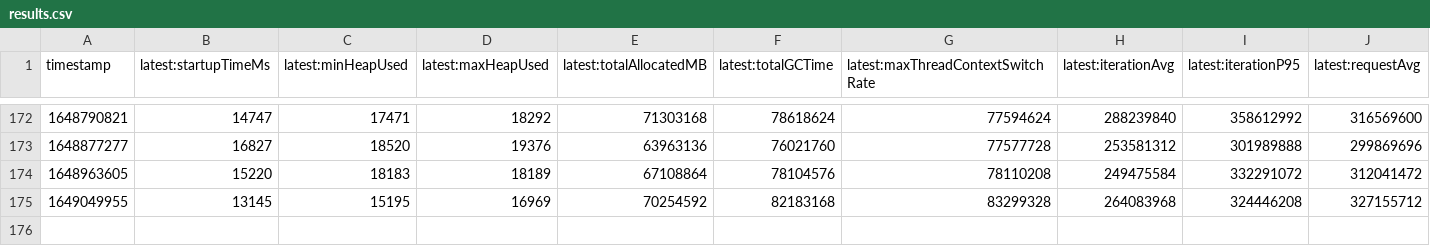
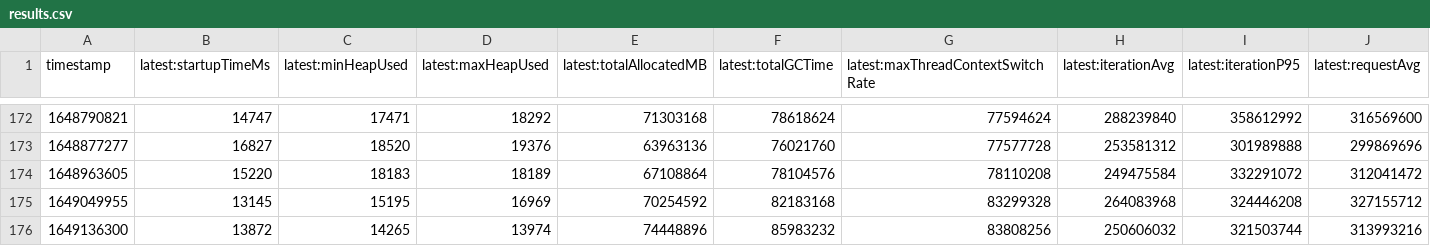
Before and after one commit to breedx-splk/opentelemetry-java-instrumentation, a CSV file: benchmark-overhead/results/release/results.csv, drawn as a sheet; only a part is shown, gaps mark what is left out; rows hold the shown columns only; the diff names each change by its address in the sheet, - before the commit and + after, or states it on an @@ line.

```diff
--- a/benchmark-overhead/results/release/results.csv
+++ b/benchmark-overhead/results/release/results.csv
+row 176: 1649136300 | 13872 | 14265 | 13974 | 74448896 | 85983232 | 83808256 | 250606032 | 321503744 | 313993216
```
Also changed, not shown: 1 other file.
